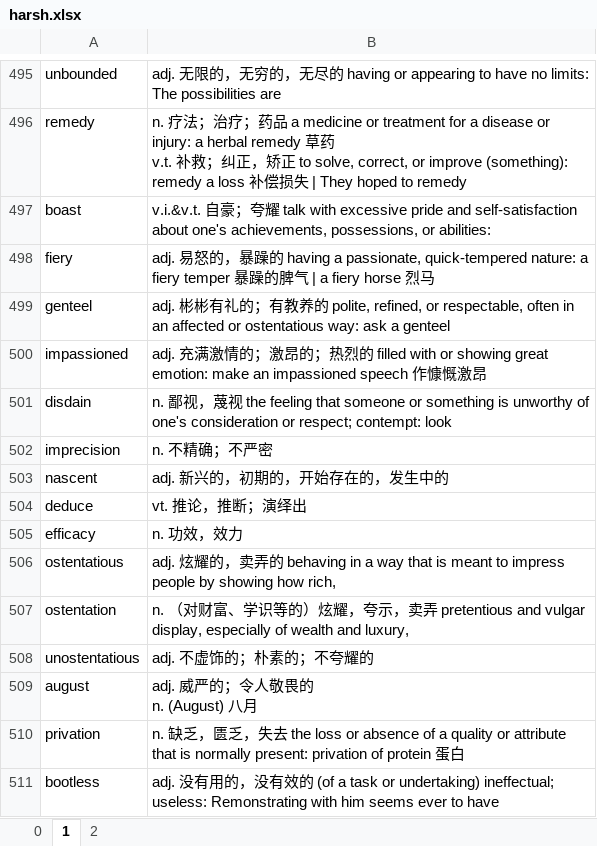
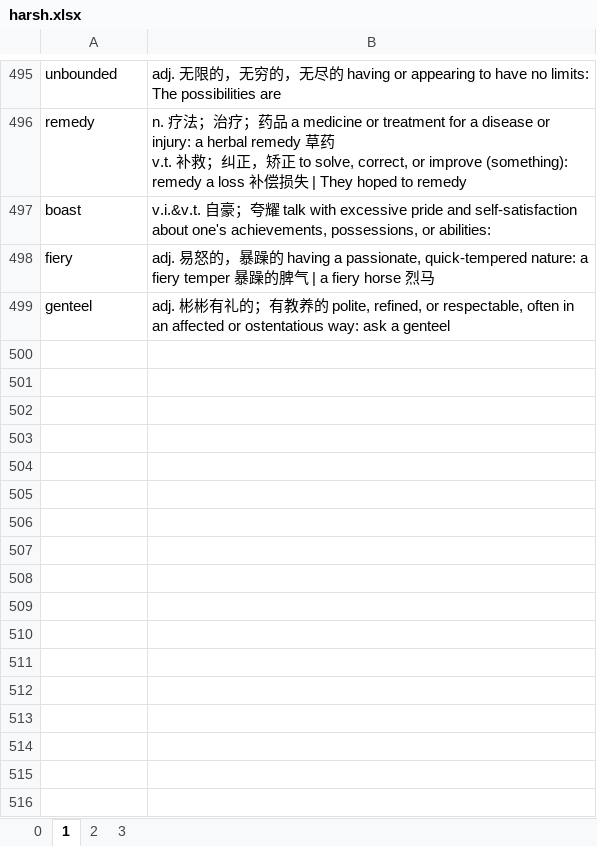
Before and after one commit to troyyxk/gre_resource, an Excel workbook: harsh.xlsx, sheet 1, drawn as a sheet; only a part is shown, gaps mark what is left out; values as stored, in another font and other column widths than the file's, no borders; 1 other sheet too large or unreadable and not compared; ↵ is a line break in a cell; the diff names each change by its address in the sheet, - before the commit and + after, or states it on an @@ line.

```diff
--- a/harsh.xlsx (sheet 1)
+++ b/harsh.xlsx (sheet 1)
+sheet tab: 3
-row 500: impassioned | adj. 充满激情的；激昂的；热烈的 filled with or showing great emotion: make an impassioned speech 作慷慨激昂
-row 501: disdain | n. 鄙视，蔑视 the feeling that someone or something is unworthy of one's consideration or respect; contempt: look
-row 502: imprecision | n. 不精确；不严密
-row 503: nascent | adj. 新兴的，初期的，开始存在的，发生中的
-row 504: deduce | vt. 推论，推断；演绎出
-row 505: efficacy | n. 功效，效力
-row 506: ostentatious | adj. 炫耀的，卖弄的 behaving in a way that is meant to impress people by showing how rich,
-row 507: ostentation | n. （对财富、学识等的）炫耀，夸⽰，卖弄 pretentious and vulgar display, especially of wealth and luxury,
-row 508: unostentatious | adj. 不虚饰的；朴素的；不夸耀的
-row 509: august | adj. 威严的；令人敬畏的 ↵ n. (August) 八月
-row 510: privation | n. 缺乏，匮乏，失去 the loss or absence of a quality or attribute that is normally present: privation of protein 蛋⽩
-row 511: bootless | adj. 没有⽤的，没有效的 (of a task or undertaking) ineffectual; useless: Remonstrating with him seems ever to have
```
Also changed, not shown: sheet 2.
